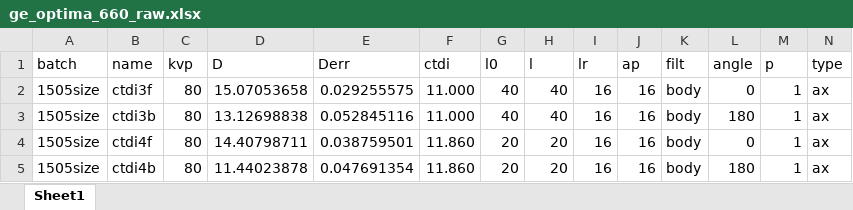
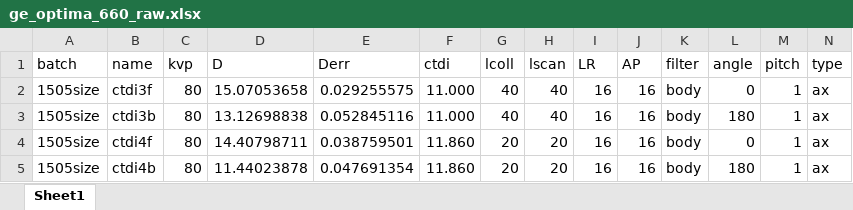
Before and after one commit to ckswilliams/ctskindose, an Excel workbook: dat/ge_optima_660_raw.xlsx, sheet Sheet1, drawn as a sheet; only a part is shown; values as stored, in another font and other column widths than the file's, no borders; the diff names each change by its address in the sheet, - before the commit and + after, or states it on an @@ line.

```diff
--- a/dat/ge_optima_660_raw.xlsx (sheet Sheet1)
+++ b/dat/ge_optima_660_raw.xlsx (sheet Sheet1)
-G1: l0
+G1: lcoll
-H1: l
+H1: lscan
-I1: lr
+I1: LR
-J1: ap
+J1: AP
-K1: filt
+K1: filter
-M1: p
+M1: pitch
```
Also changed, not shown: delas.xlsx, predict.xlsx.
